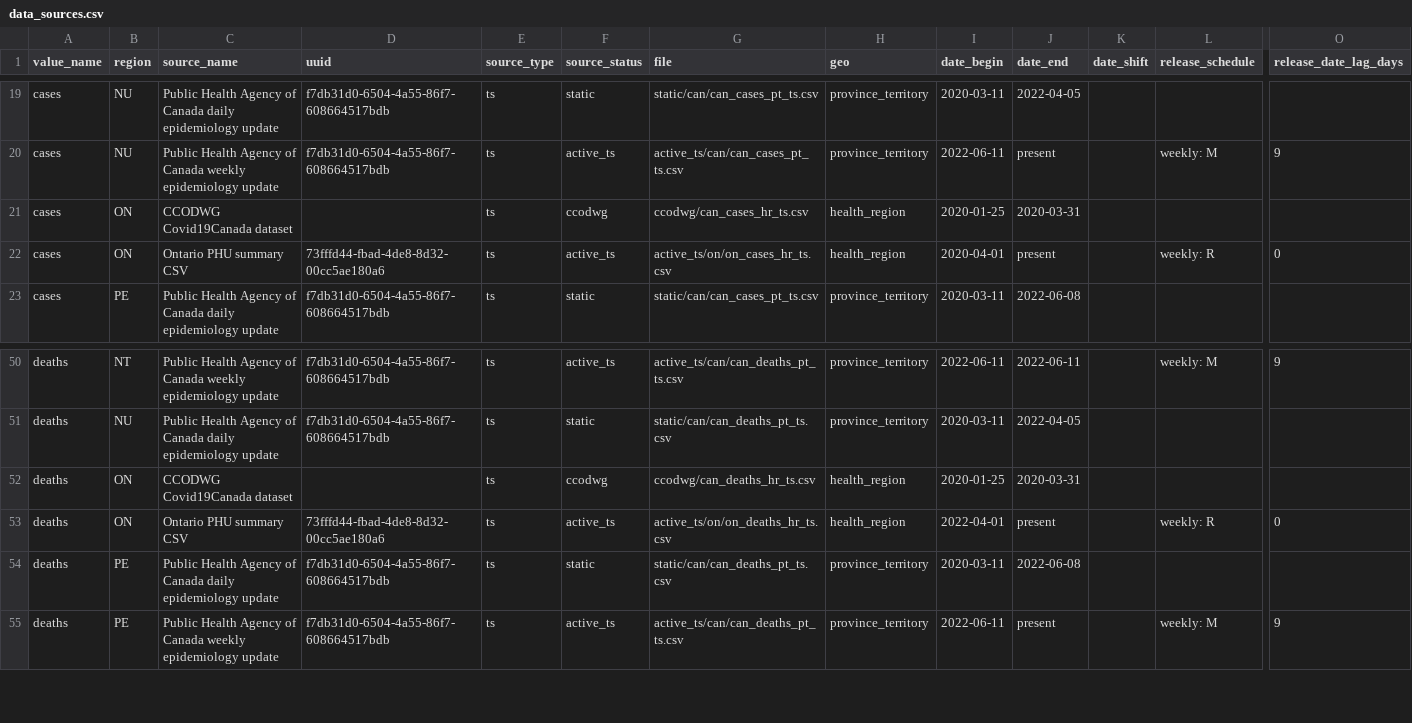
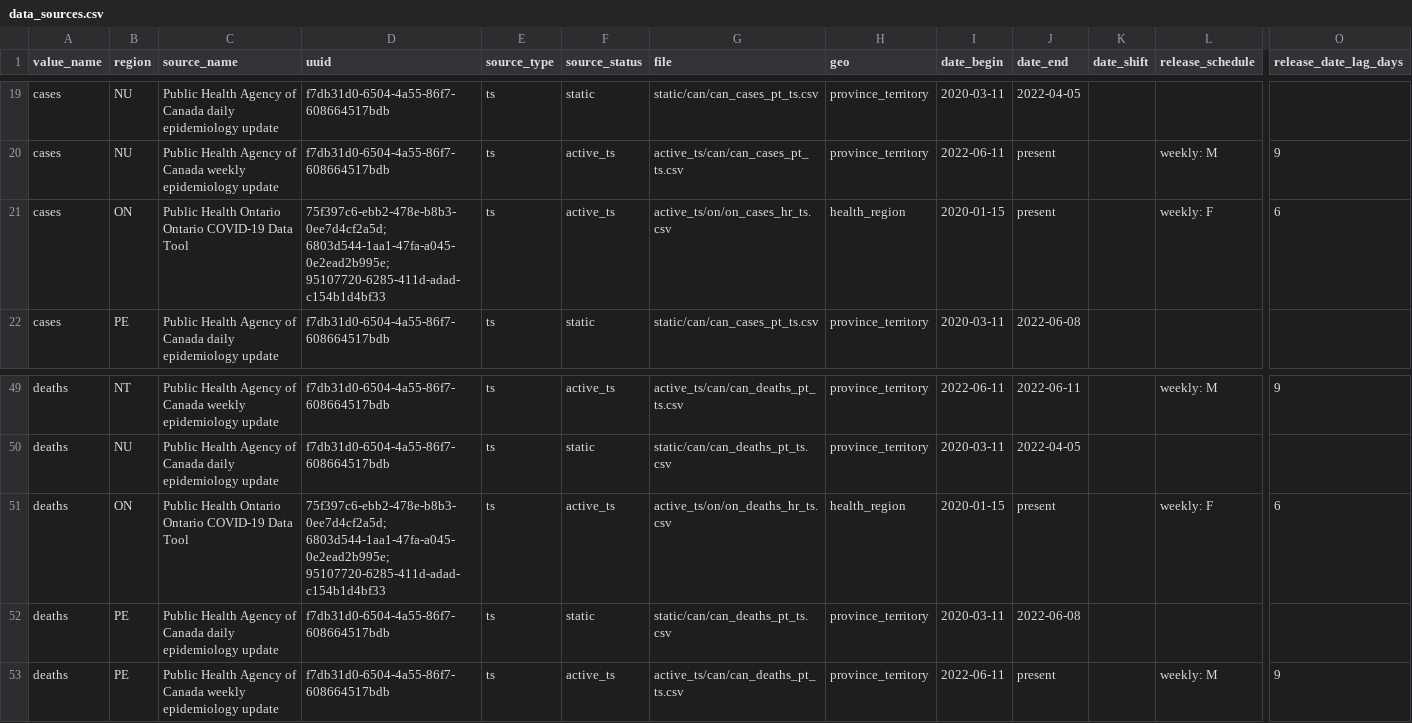
Before and after one commit to ccodwg/CovidTimelineCanada, a CSV file: docs/data_sources/data_sources.csv, drawn as a sheet; only a part is shown, gaps mark what is left out; removed rows and columns are numbered as before the commit, all else as after; rows hold the shown columns only; the diff names each change by its address in the sheet, - before the commit and + after, or states it on an @@ line.

```diff
--- a/docs/data_sources/data_sources.csv
+++ b/docs/data_sources/data_sources.csv
-row 21: cases | ON | CCODWG Covid19Canada dataset |  | ts | ccodwg | ccodwg/can_cases_hr_ts.csv | health_region | 2020-01-25 | 2020-03-31
-C21 (source_name): Ontario PHU summary CSV
+C21 (source_name): Public Health Ontario Ontario COVID-19 Data Tool
-D21 (uuid): 73fffd44-fbad-4de8-8d32-00cc5ae180a6
+D21 (uuid): 75f397c6-ebb2-478e-b8b3-0ee7d4cf2a5d; 6803d544-1aa1-47fa-a045-0e2ead2b995e; 95107720-6285-411d-adad-c154b1d4bf33
-I21 (date_begin): 2020-04-01
+I21 (date_begin): 2020-01-15
-L21 (release_schedule): weekly: R
+L21 (release_schedule): weekly: F
-O21 (release_date_lag_days): 0
+O21 (release_date_lag_days): 6
-row 52: deaths | ON | CCODWG Covid19Canada dataset |  | ts | ccodwg | ccodwg/can_deaths_hr_ts.csv | health_region | 2020-01-25 | 2020-03-31
-C51 (source_name): Ontario PHU summary CSV
+C51 (source_name): Public Health Ontario Ontario COVID-19 Data Tool
-D51 (uuid): 73fffd44-fbad-4de8-8d32-00cc5ae180a6
+D51 (uuid): 75f397c6-ebb2-478e-b8b3-0ee7d4cf2a5d; 6803d544-1aa1-47fa-a045-0e2ead2b995e; 95107720-6285-411d-adad-c154b1d4bf33
-I51 (date_begin): 2022-04-01
+I51 (date_begin): 2020-01-15
-L51 (release_schedule): weekly: R
+L51 (release_schedule): weekly: F
-O51 (release_date_lag_days): 0
+O51 (release_date_lag_days): 6
```
Also changed, not shown: data/can/cases_can.csv, data/can/deaths_can.csv, 15 other files.
